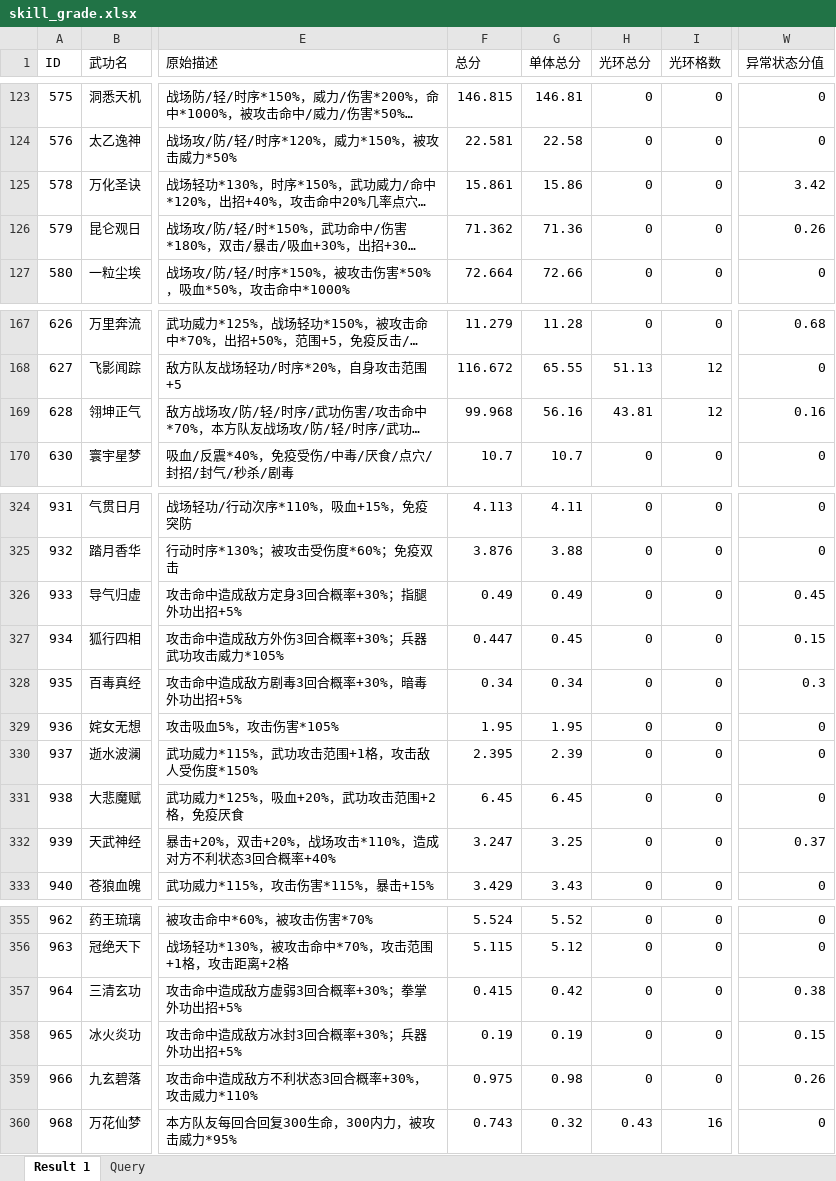
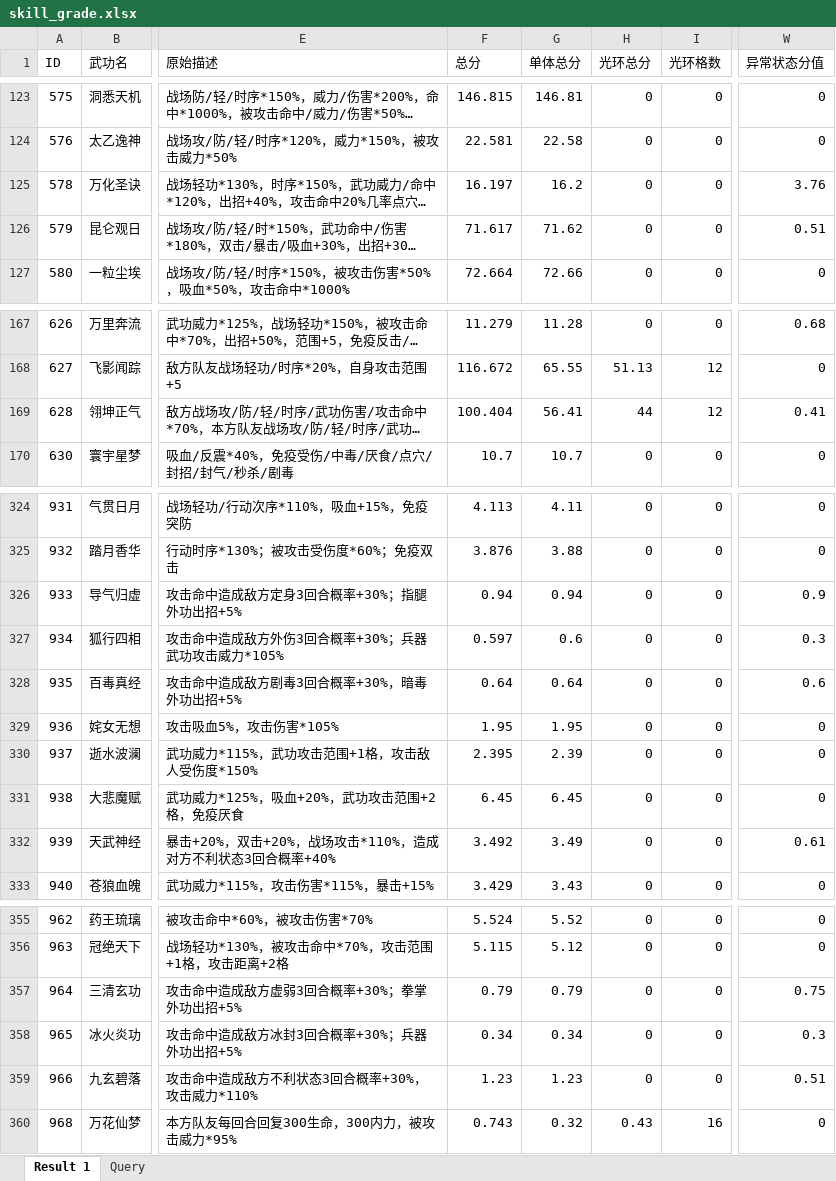
Before and after one commit to eiuohiang/js-datatool, an Excel workbook: skill_grade.xlsx, sheet Result 1, drawn as a sheet; only a part is shown, gaps mark what is left out; long unchanged cells end in …; values as stored, in another font and other column widths than the file's, no borders; the diff covers the shown part only; the diff names each change by its address in the sheet, - before the commit and + after, or states it on an @@ line.

```diff
--- a/skill_grade.xlsx (sheet Result 1)
+++ b/skill_grade.xlsx (sheet Result 1)
-F125 (总分): 15.861
+F125 (总分): 16.197
-G125 (单体总分): 15.86
+G125 (单体总分): 16.2
-W125 (异常状态分值): 3.42
+W125 (异常状态分值): 3.76
-F126 (总分): 71.362
+F126 (总分): 71.617
-G126 (单体总分): 71.36
+G126 (单体总分): 71.62
-W126 (异常状态分值): 0.26
+W126 (异常状态分值): 0.51
-F169 (总分): 99.968
+F169 (总分): 100.404
-G169 (单体总分): 56.16
+G169 (单体总分): 56.41
-H169 (光环总分): 43.81
+H169 (光环总分): 44
-W169 (异常状态分值): 0.16
+W169 (异常状态分值): 0.41
-F326 (总分): 0.49
+F326 (总分): 0.94
-G326 (单体总分): 0.49
+G326 (单体总分): 0.94
-W326 (异常状态分值): 0.45
+W326 (异常状态分值): 0.9
-F327 (总分): 0.447
+F327 (总分): 0.597
-G327 (单体总分): 0.45
+G327 (单体总分): 0.6
-W327 (异常状态分值): 0.15
+W327 (异常状态分值): 0.3
-F328 (总分): 0.34
+F328 (总分): 0.64
-G328 (单体总分): 0.34
+G328 (单体总分): 0.64
-W328 (异常状态分值): 0.3
+W328 (异常状态分值): 0.6
-F332 (总分): 3.247
+F332 (总分): 3.492
-G332 (单体总分): 3.25
+G332 (单体总分): 3.49
-W332 (异常状态分值): 0.37
+W332 (异常状态分值): 0.61
-F357 (总分): 0.415
+F357 (总分): 0.79
-G357 (单体总分): 0.42
+G357 (单体总分): 0.79
-W357 (异常状态分值): 0.38
+W357 (异常状态分值): 0.75
-F358 (总分): 0.19
+F358 (总分): 0.34
-G358 (单体总分): 0.19
+G358 (单体总分): 0.34
-W358 (异常状态分值): 0.15
+W358 (异常状态分值): 0.3
-F359 (总分): 0.975
+F359 (总分): 1.23
-G359 (单体总分): 0.98
+G359 (单体总分): 1.23
-W359 (异常状态分值): 0.26
+W359 (异常状态分值): 0.51
```
Also changed, not shown: 63 edited cells elsewhere in this sheet, 4 other files.
